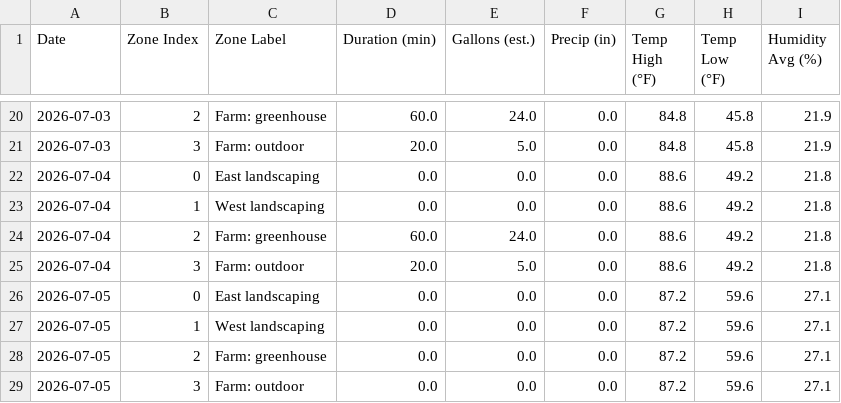
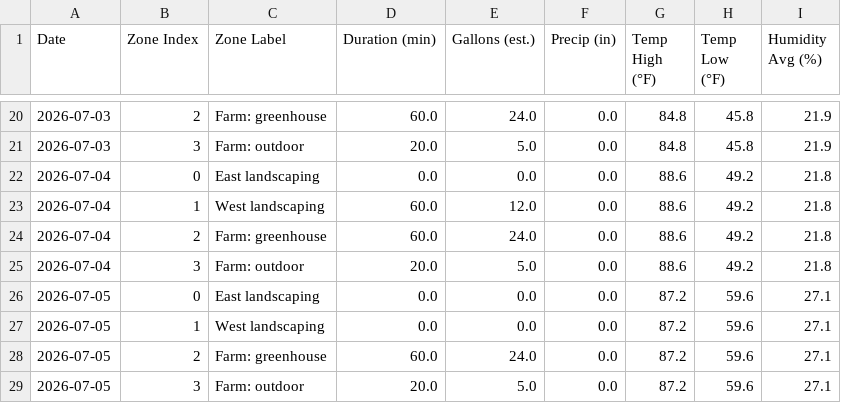
Before and after one commit to townsite-urban-farm/website, a CSV file: static/irrigation-reports/weekly/2026-W27.csv, drawn as a sheet; only a part is shown, gaps mark what is left out.

```diff
--- a/static/irrigation-reports/weekly/2026-W27.csv
+++ b/static/irrigation-reports/weekly/2026-W27.csv
@@ -22,3 +22,3 @@ Date,Zone Index,Zone Label,Duration (min),Gallons (est.),Precip (in),Temp High (
 2026-07-04,0,East landscaping,0.0,0.0,0.0,88.6,49.2,21.8
-2026-07-04,1,West landscaping,0.0,0.0,0.0,88.6,49.2,21.8
+2026-07-04,1,West landscaping,60.0,12.0,0.0,88.6,49.2,21.8
 2026-07-04,2,Farm: greenhouse,60.0,24.0,0.0,88.6,49.2,21.8
@@ -27,3 +27,3 @@ Date,Zone Index,Zone Label,Duration (min),Gallons (est.),Precip (in),Temp High (
 2026-07-05,1,West landscaping,0.0,0.0,0.0,87.2,59.6,27.1
-2026-07-05,2,Farm: greenhouse,0.0,0.0,0.0,87.2,59.6,27.1
-2026-07-05,3,Farm: outdoor,0.0,0.0,0.0,87.2,59.6,27.1
+2026-07-05,2,Farm: greenhouse,60.0,24.0,0.0,87.2,59.6,27.1
+2026-07-05,3,Farm: outdoor,20.0,5.0,0.0,87.2,59.6,27.1
```
Also changed, not shown: static/irrigation-reports/all-weeks.csv, 2 other files.
